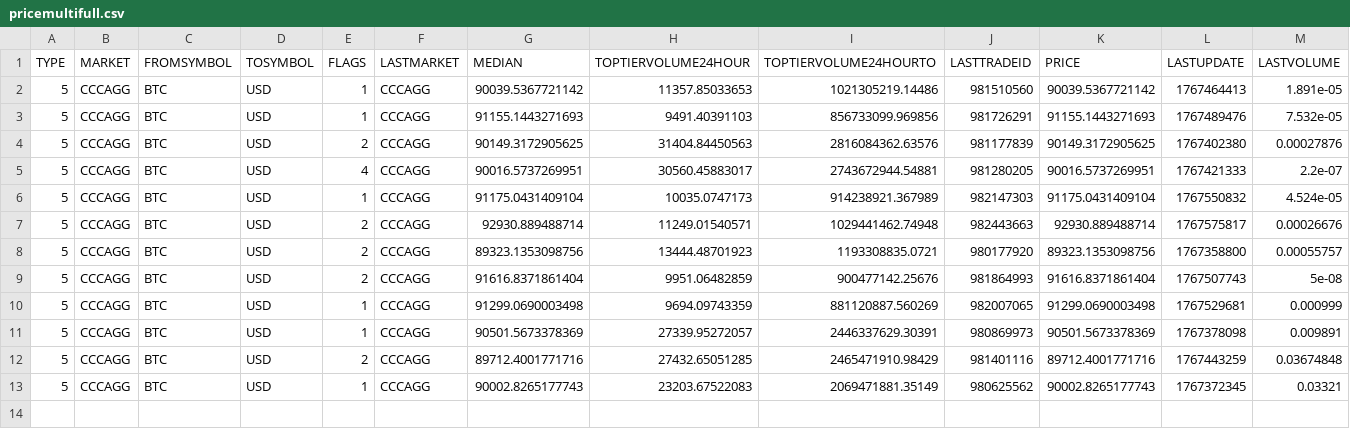
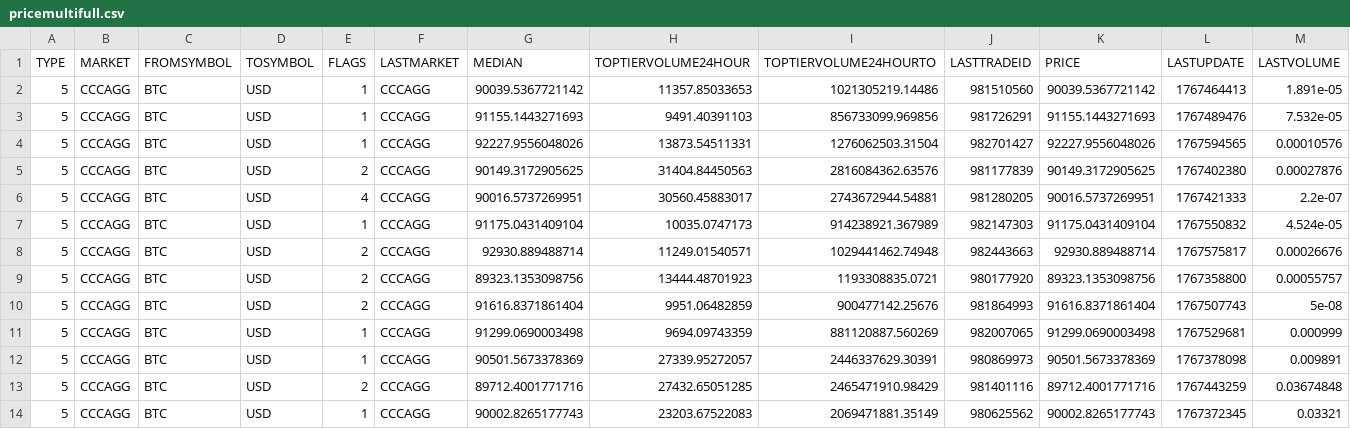
Before and after one commit to stpunos/bitcoin-datasets, a CSV file: data/coindesk/pricemultifull.csv, drawn as a sheet; only a part is shown; rows hold the shown columns only; the diff names each change by its address in the sheet, - before the commit and + after, or states it on an @@ line.

```diff
--- a/data/coindesk/pricemultifull.csv
+++ b/data/coindesk/pricemultifull.csv
+row 4: 5 | CCCAGG | BTC | USD | 1 | CCCAGG | 92227.9556048026 | 13873.54511331 | 1276062503.31504 | 982701427 | 92227.9556048026 | 1767594565 | 0.00010576
```
Also changed, not shown: data/coindesk/histoday.csv, data/coindesk/histohour.csv, 3 other files.
